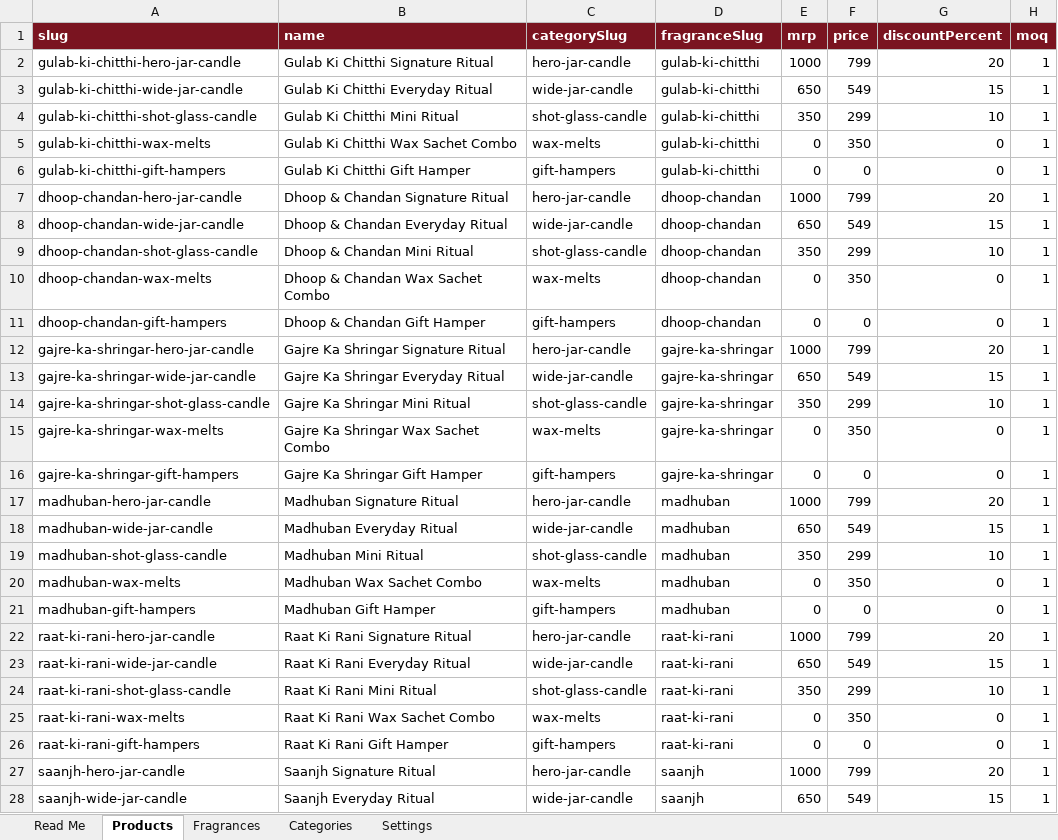
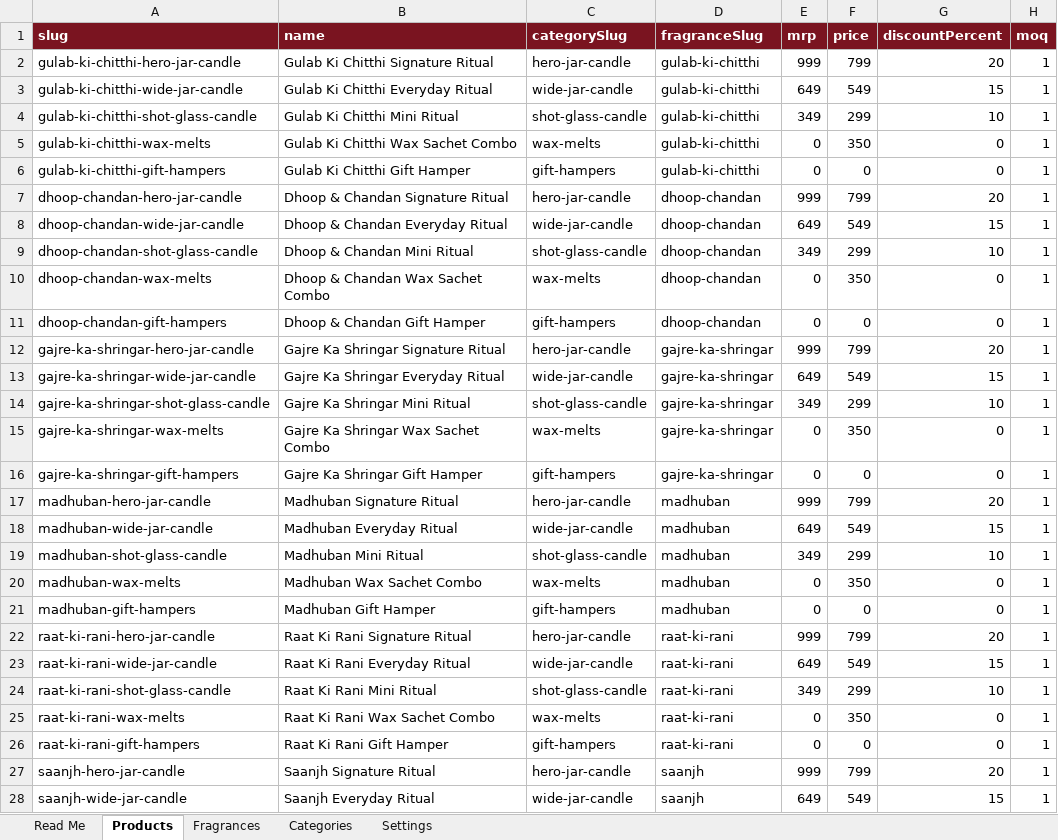
Before and after one commit to mysaarituals/mysaa_website, an Excel workbook: data/mysaa_products.xlsx, sheet Products, drawn as a sheet; only a part is shown; values as stored, in another font and other column widths than the file's, no borders; the diff covers the shown part only; the diff names each change by its address in the sheet, - before the commit and + after, or states it on an @@ line.

Commit message:
added cart option

```diff
--- a/data/mysaa_products.xlsx (sheet Products)
+++ b/data/mysaa_products.xlsx (sheet Products)
-E2 (mrp): 1000
+E2 (mrp): 999
-E3 (mrp): 650
+E3 (mrp): 649
-E4 (mrp): 350
+E4 (mrp): 349
-E7 (mrp): 1000
+E7 (mrp): 999
-E8 (mrp): 650
+E8 (mrp): 649
-E9 (mrp): 350
+E9 (mrp): 349
-E12 (mrp): 1000
+E12 (mrp): 999
-E13 (mrp): 650
+E13 (mrp): 649
-E14 (mrp): 350
+E14 (mrp): 349
-E17 (mrp): 1000
+E17 (mrp): 999
-E18 (mrp): 650
+E18 (mrp): 649
-E19 (mrp): 350
+E19 (mrp): 349
-E22 (mrp): 1000
+E22 (mrp): 999
-E23 (mrp): 650
+E23 (mrp): 649
-E24 (mrp): 350
+E24 (mrp): 349
-E27 (mrp): 1000
+E27 (mrp): 999
-E28 (mrp): 650
+E28 (mrp): 649
```
Also changed, not shown: 3 edited cells elsewhere in this sheet, sheet Settings, 19 other files.
